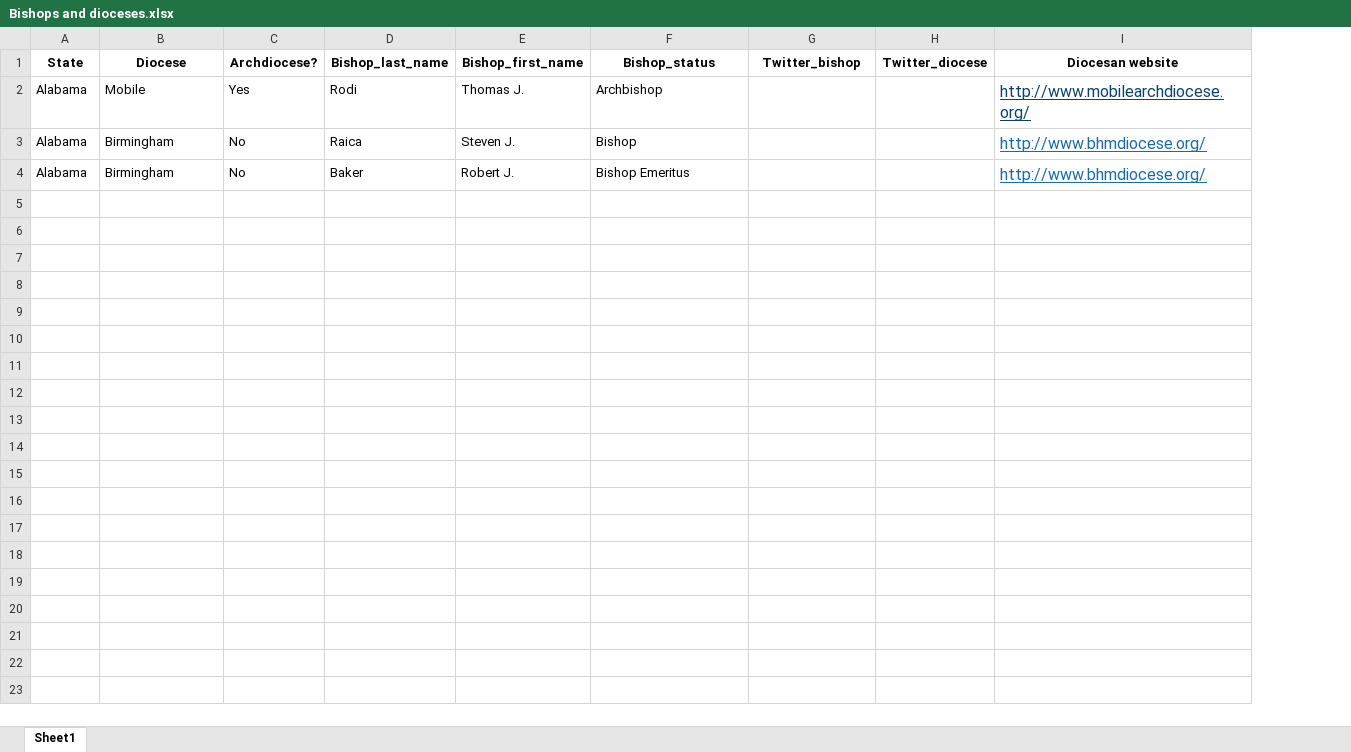
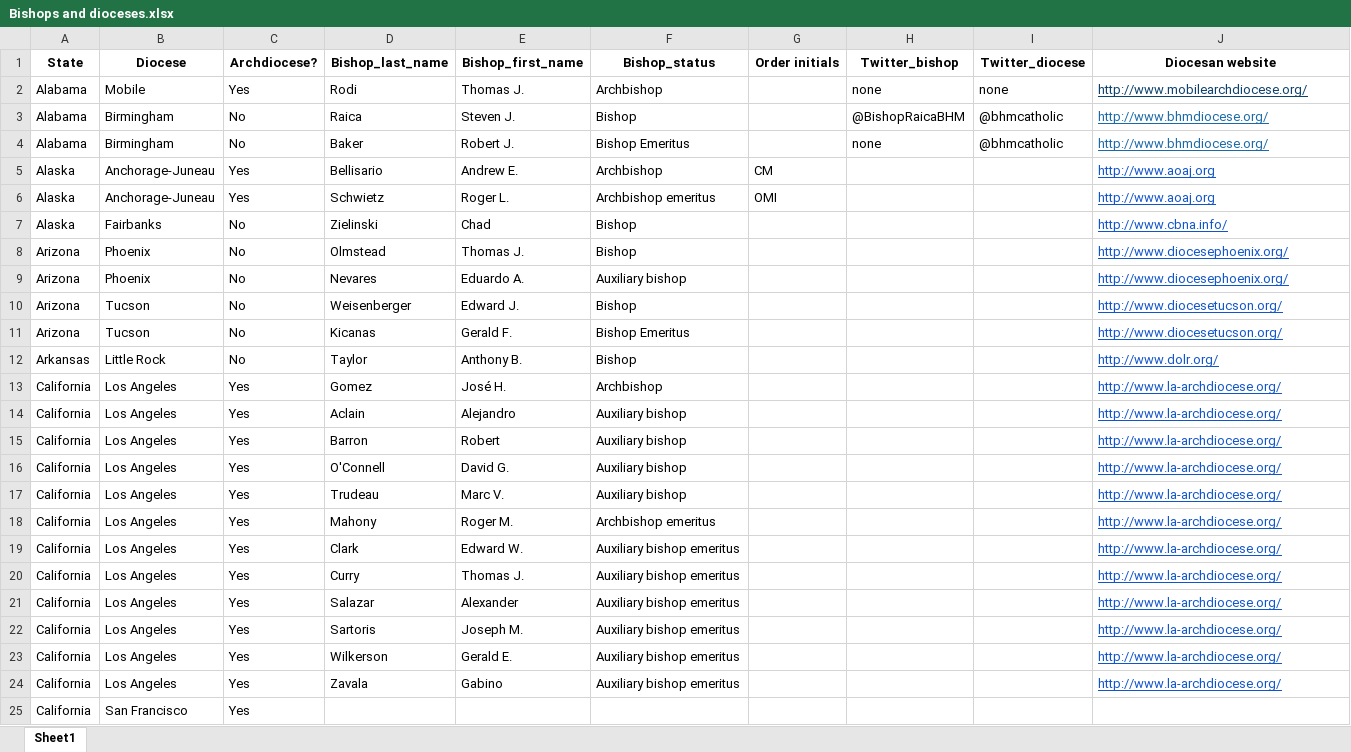
Before and after one commit to acavender/bishopsAndTwitter, an Excel workbook: Bishops and dioceses.xlsx, sheet Sheet1, drawn as a sheet; values as stored, in another font and other column widths than the file's, no borders; charts and pictures not drawn; addresses are those after the commit; the diff names each change by its address in the sheet, - before the commit and + after, or states it on an @@ line.

Commit message:
Add info to bishops spreadsheet.

```diff
--- a/Bishops and dioceses.xlsx (sheet Sheet1)
+++ b/Bishops and dioceses.xlsx (sheet Sheet1)
+column G (Order initials), empty
-H2 (Twitter_bishop): (empty)
+H2 (Twitter_bishop): none
-I2 (Twitter_diocese): (empty)
+I2 (Twitter_diocese): none
@@ J2:J4 text size: smaller @@
-H3 (Twitter_bishop): (empty)
+H3 (Twitter_bishop): @BishopRaicaBHM
-I3:I4 (Twitter_diocese): (empty)
+I3:I4 (Twitter_diocese): @bhmcatholic
-H4 (Twitter_bishop): (empty)
+H4 (Twitter_bishop): none
+row 5: Alaska | Anchorage-Juneau | Yes | Bellisario | Andrew E. | Archbishop | CM |  |  | http://www.aoaj.org
+row 6: Alaska | Anchorage-Juneau | Yes | Schwietz | Roger L. | Archbishop emeritus | OMI |  |  | http://www.aoaj.org
+row 7: Alaska | Fairbanks | No | Zielinski | Chad | Bishop |  |  |  | http://www.cbna.info/
+row 8: Arizona | Phoenix | No | Olmstead | Thomas J. | Bishop |  |  |  | http://www.diocesephoenix.org/
+row 9: Arizona | Phoenix | No | Nevares | Eduardo A. | Auxiliary bishop |  |  |  | http://www.diocesephoenix.org/
+row 10: Arizona | Tucson | No | Weisenberger | Edward J. | Bishop |  |  |  | http://www.diocesetucson.org/
+row 11: Arizona | Tucson | No | Kicanas | Gerald F. | Bishop Emeritus |  |  |  | http://www.diocesetucson.org/
+row 12: Arkansas | Little Rock | No | Taylor | Anthony B. | Bishop |  |  |  | http://www.dolr.org/
+row 13: California | Los Angeles | Yes | Gomez | José H. | Archbishop |  |  |  | http://www.la-archdiocese.org/
+row 14: California | Los Angeles | Yes | Aclain | Alejandro | Auxiliary bishop |  |  |  | http://www.la-archdiocese.org/
+row 15: California | Los Angeles | Yes | Barron | Robert | Auxiliary bishop |  |  |  | http://www.la-archdiocese.org/
+row 16: California | Los Angeles | Yes | O'Connell | David G. | Auxiliary bishop |  |  |  | http://www.la-archdiocese.org/
+row 17: California | Los Angeles | Yes | Trudeau | Marc V. | Auxiliary bishop |  |  |  | http://www.la-archdiocese.org/
+row 18: California | Los Angeles | Yes | Mahony | Roger M. | Archbishop emeritus |  |  |  | http://www.la-archdiocese.org/
+row 19: California | Los Angeles | Yes | Clark | Edward W. | Auxiliary bishop emeritus |  |  |  | http://www.la-archdiocese.org/
+row 20: California | Los Angeles | Yes | Curry | Thomas J. | Auxiliary bishop emeritus |  |  |  | http://www.la-archdiocese.org/
+row 21: California | Los Angeles | Yes | Salazar | Alexander | Auxiliary bishop emeritus |  |  |  | http://www.la-archdiocese.org/
+row 22: California | Los Angeles | Yes | Sartoris | Joseph M. | Auxiliary bishop emeritus |  |  |  | http://www.la-archdiocese.org/
+row 23: California | Los Angeles | Yes | Wilkerson | Gerald E. | Auxiliary bishop emeritus |  |  |  | http://www.la-archdiocese.org/
+row 24: California | Los Angeles | Yes | Zavala | Gabino | Auxiliary bishop emeritus |  |  |  | http://www.la-archdiocese.org/
+row 25: California | San Francisco | Yes
```
Also changed, not shown: charts or pictures.
